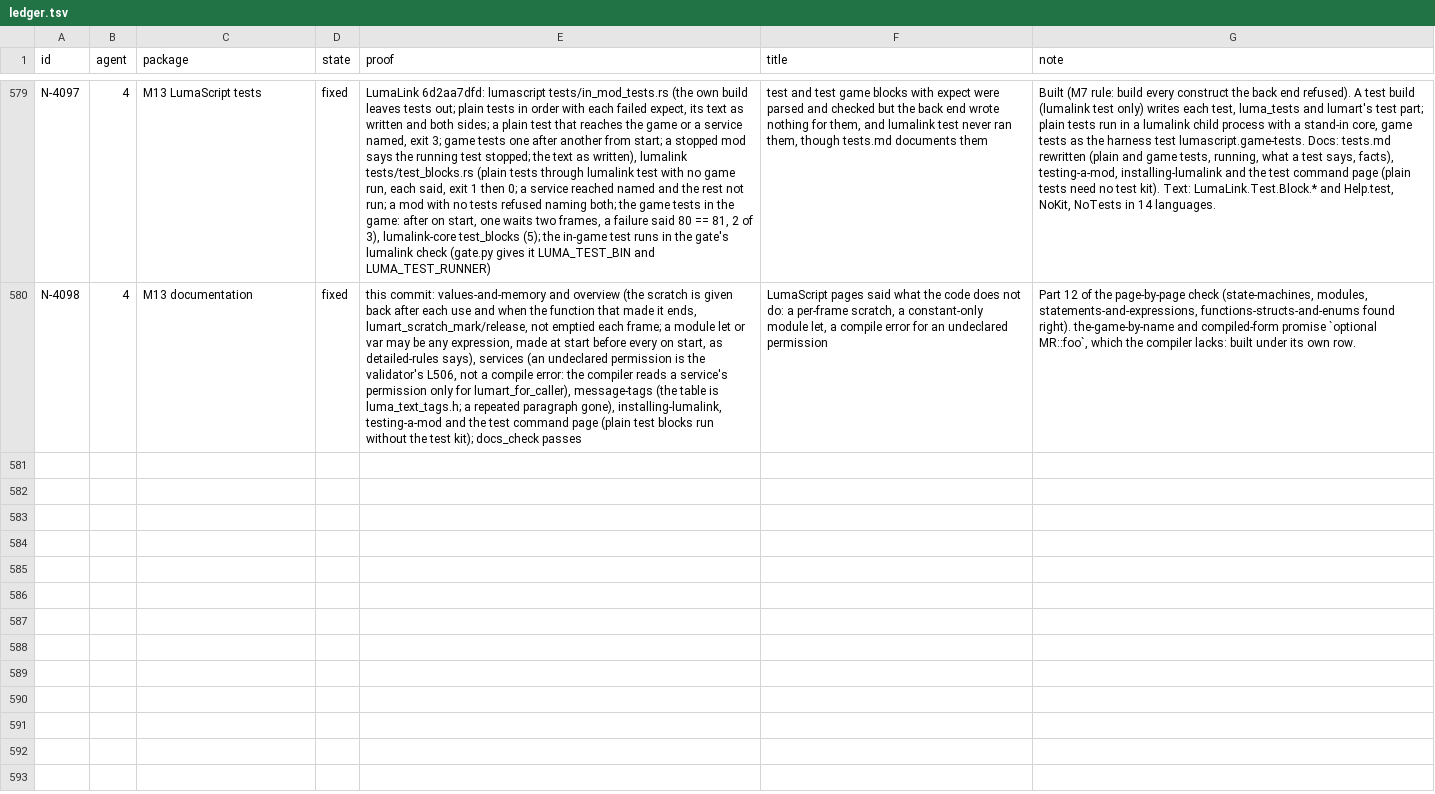
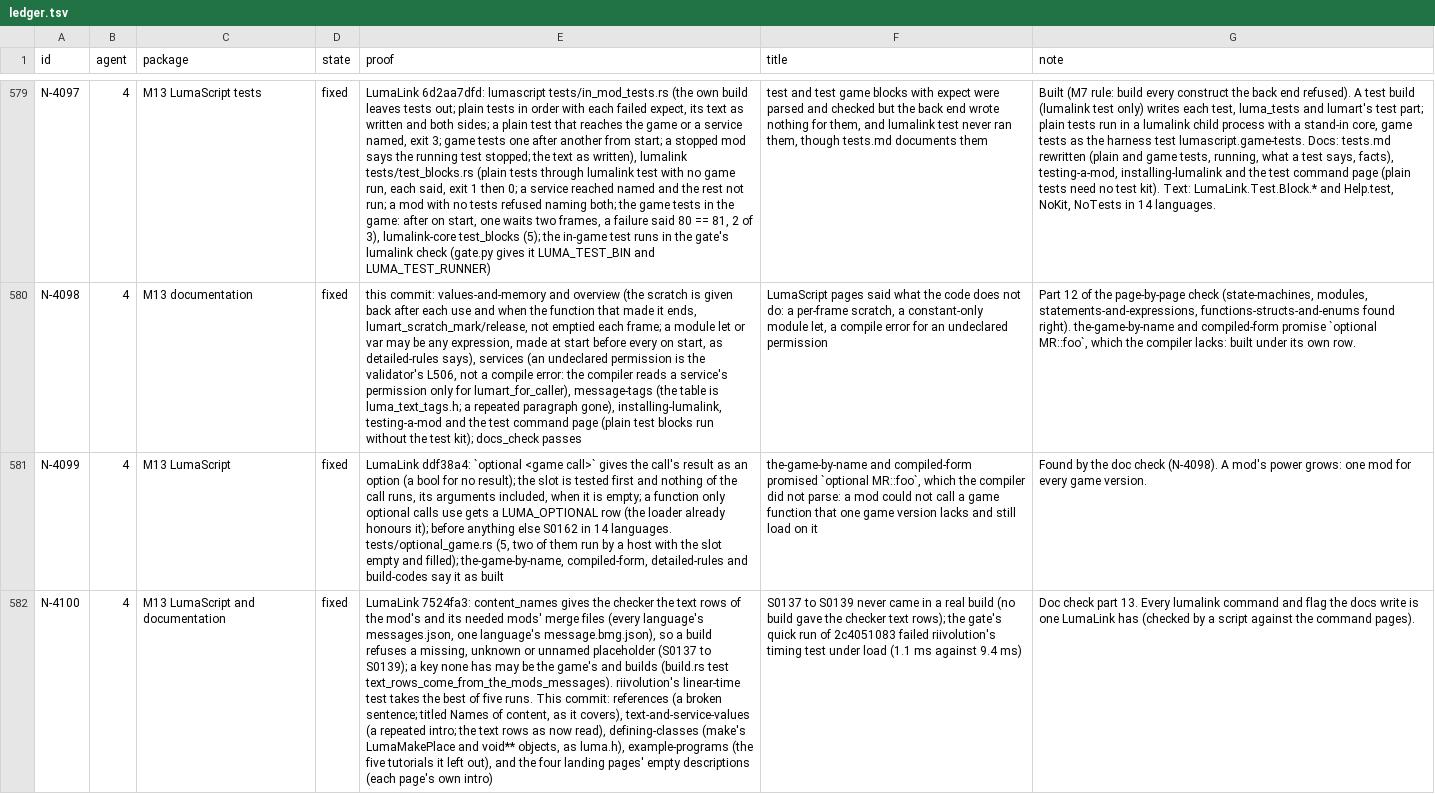
Before and after one commit to keepvaibin/nebula, a TSV file: docs/plan/ledger.tsv, drawn as a sheet; only a part is shown, gaps mark what is left out; the diff names each change by its address in the sheet, - before the commit and + after, or states it on an @@ line.

Commit message:
M13: optional game calls, text rows checked, docs part 13
LumaLink 7524fa3 (pinned): `optional <game call>` built (ddf38a4), as
the-game-by-name and compiled-form promised; a build checks text rows
against the mod's and its needed mods' lines; a timing test no longer
fails on a loaded machine.

Docs: optional calls in the-game-by-name, compiled-form, detailed-rules
and build-codes; references titled for what it covers; text-and-service-
values, defining-classes and example-programs corrected against the code;
the four landing pages' empty descriptions filled from each page's intro.

Ledger rows N-4099 and N-4100.

```diff
--- a/docs/plan/ledger.tsv
+++ b/docs/plan/ledger.tsv
+row 581: N-4099 | 4 | M13 LumaScript | fixed | LumaLink ddf38a4: `optional <game call>` gives the call's result as an option (a bool for no result); the slot is tested first and nothing of the call runs, its arguments included, when it is empty; a function only optional calls use gets a LUMA_OPTIONAL row (the loader already honours it); before anything else S0162 in 14 languages. tests/optional_game.rs (5, two of them run by a host with the slot empty and filled); the-game-by-name, compiled-form, detailed-rules and build-codes say it as built | the-game-by-name and compiled-form promised `optional MR::foo`, which the compiler did not parse: a mod could not call a game function that one game version lacks and still load on it | Found by the doc check (N-4098). A mod's power grows: one mod for every game version.
+row 582: N-4100 | 4 | M13 LumaScript and documentation | fixed | LumaLink 7524fa3: content_names gives the checker the text rows of the mod's and its needed mods' merge files (every language's messages.json, one language's message.bmg.json), so a build refuses a missing, unknown or unnamed placeholder (S0137 to S0139); a key none has may be the game's and builds (build.rs test text_rows_come_from_the_mods_messages). riivolution's linear-time test takes the best of five runs. This commit: references (a broken sentence; titled Names of content, as it covers), text-and-service-values (a repeated intro; the text rows as now read), defining-classes (make's LumaMakePlace and void** objects, as luma.h), example-programs (the five tutorials it left out), and the four landing pages' empty descriptions (each page's own intro) | S0137 to S0139 never came in a real build (no build gave the checker text rows); the gate's quick run of 2c4051083 failed riivolution's timing test under load (1.1 ms against 9.4 ms) | Doc check part 13. Every lumalink command and flag the docs write is one LumaLink has (checked by a script against the command pages).
```
Also changed, not shown: 14 other files.
